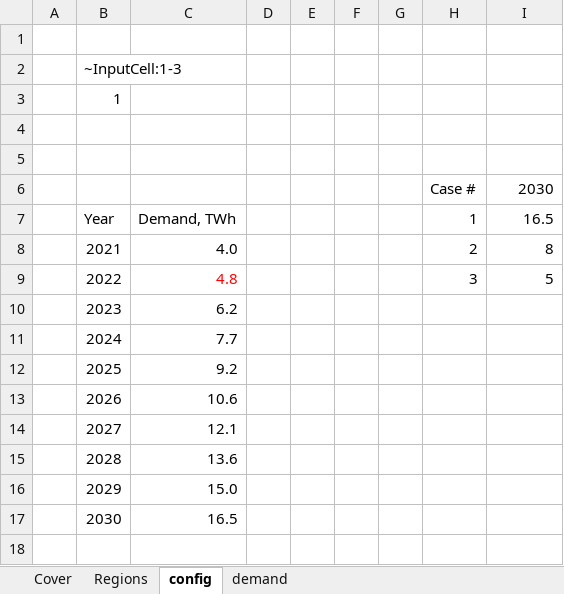
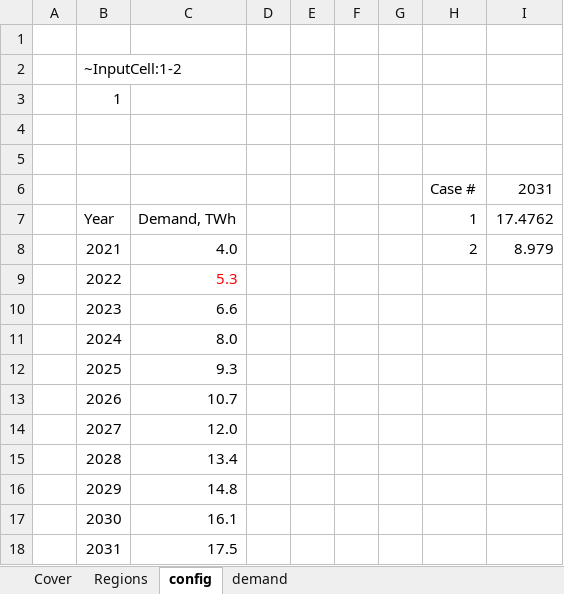
Before and after one commit to MaREI-EPMG/times-ireland-model, an Excel workbook: SuppXLS/Scen_Par-SRV_DC_Demand.xlsx, sheet config, drawn as a sheet; values as stored, in another font and other column widths than the file's, no borders; the diff names each change by its address in the sheet, - before the commit and + after, or states it on an @@ line.

```diff
--- a/SuppXLS/Scen_Par-SRV_DC_Demand.xlsx (sheet config)
+++ b/SuppXLS/Scen_Par-SRV_DC_Demand.xlsx (sheet config)
-B2: ~InputCell:1-3
+B2: ~InputCell:1-2
-I6: 2030
+I6: 2031
-I7: 16.5
+I7: 17.4762
-I8: 8
+I8: 8.979
-C9: 4.8
+C9: 5.3
-H9: 3
+H9: (empty)
-I9: 5
+I9: (empty)
-C10: 6.2
+C10: 6.6
-C11: 7.7
+C11: 8.0
-C12: 9.2
+C12: 9.3
-C13: 10.6
+C13: 10.7
-C14: 12.1
+C14: 12.0
-C15: 13.6
+C15: 13.4
-C16: 15.0
+C16: 14.8
-C17: 16.5
+C17: 16.1
+row 18:  | 2031 | 17.5
```
Also changed, not shown: sheet demand.
